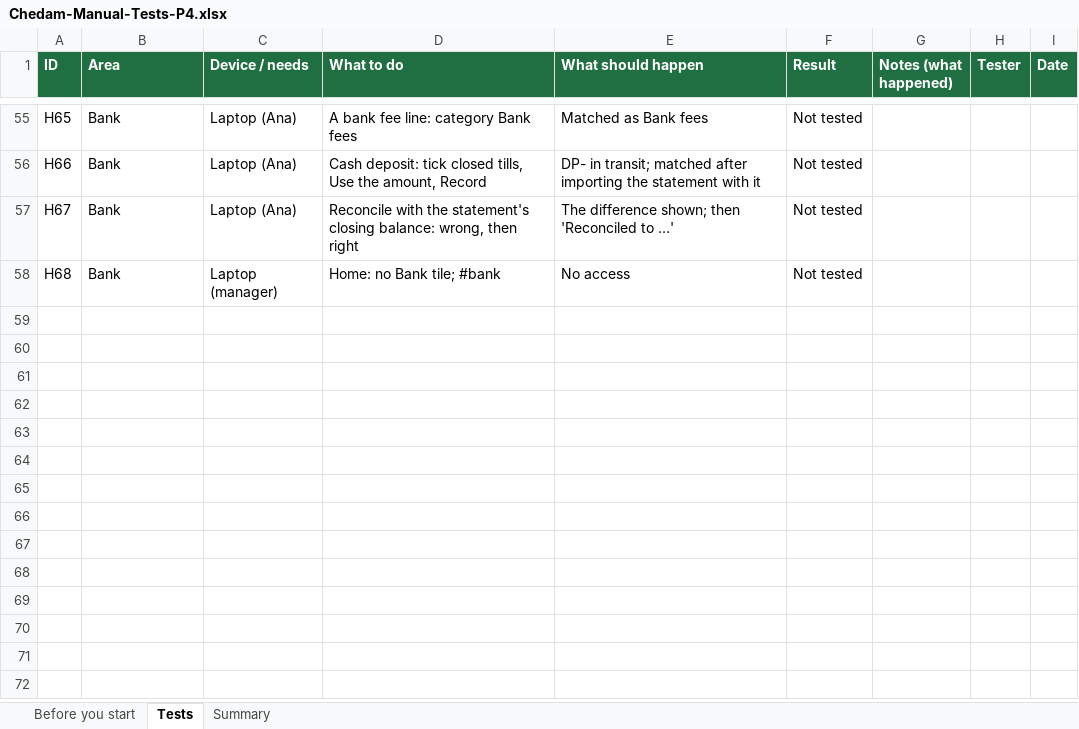
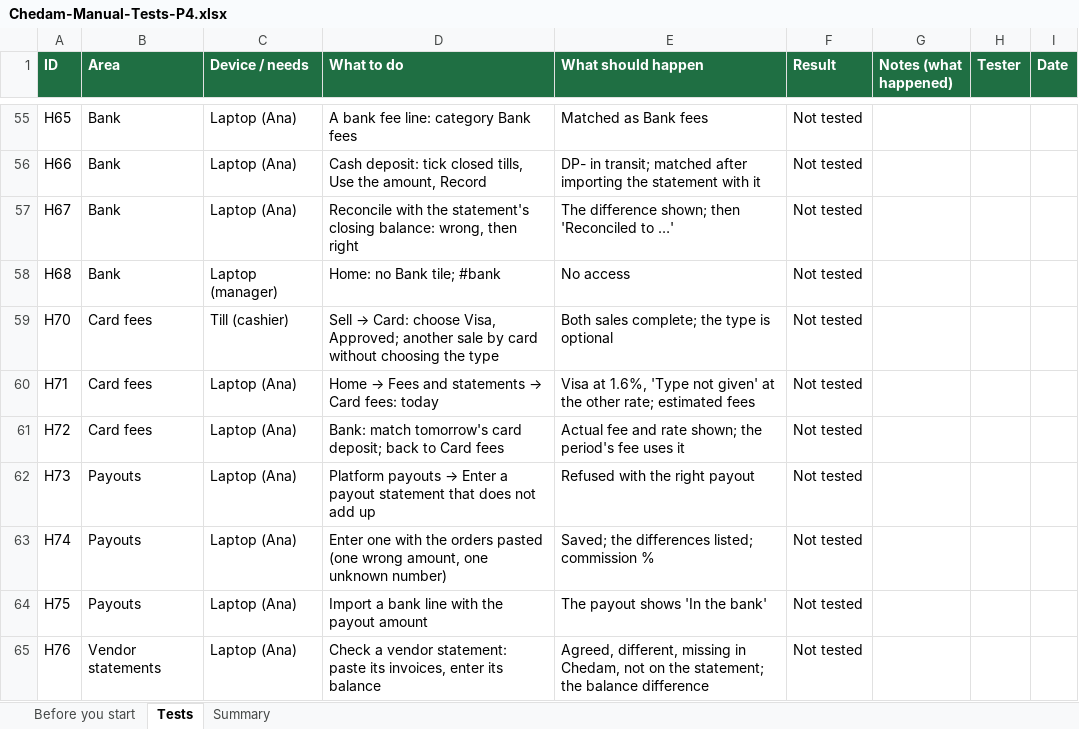
Before and after one commit to repatikosamid-prog/chedam, an Excel workbook: docs/testing/Chedam-Manual-Tests-P4.xlsx, sheet Tests, drawn as a sheet; only a part is shown, gaps mark what is left out; values as stored, in another font and other column widths than the file's, no borders; conditional formats not drawn; the diff names each change by its address in the sheet, - before the commit and + after, or states it on an @@ line.

```diff
--- a/docs/testing/Chedam-Manual-Tests-P4.xlsx (sheet Tests)
+++ b/docs/testing/Chedam-Manual-Tests-P4.xlsx (sheet Tests)
+row 59: H70 | Card fees | Till (cashier) | Sell → Card: choose Visa, Approved; another sale by card without choosing the type | Both sales complete; the type is optional | Not tested
+row 60: H71 | Card fees | Laptop (Ana) | Home → Fees and statements → Card fees: today | Visa at 1.6%, 'Type not given' at the other rate; estimated fees | Not tested
+row 61: H72 | Card fees | Laptop (Ana) | Bank: match tomorrow's card deposit; back to Card fees | Actual fee and rate shown; the period's fee uses it | Not tested
+row 62: H73 | Payouts | Laptop (Ana) | Platform payouts → Enter a payout statement that does not add up | Refused with the right payout | Not tested
+row 63: H74 | Payouts | Laptop (Ana) | Enter one with the orders pasted (one wrong amount, one unknown number) | Saved; the differences listed; commission % | Not tested
+row 64: H75 | Payouts | Laptop (Ana) | Import a bank line with the payout amount | The payout shows 'In the bank' | Not tested
+row 65: H76 | Vendor statements | Laptop (Ana) | Check a vendor statement: paste its invoices, enter its balance | Agreed, different, missing in Chedam, not on the statement; the balance difference | Not tested
```
Also changed, not shown: sheet Summary, 17 other files.
